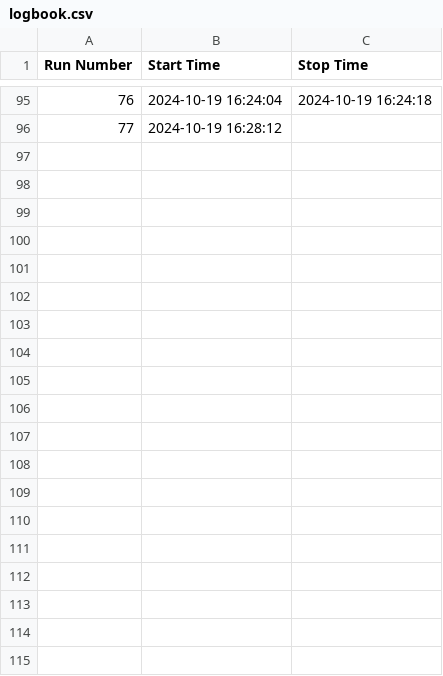
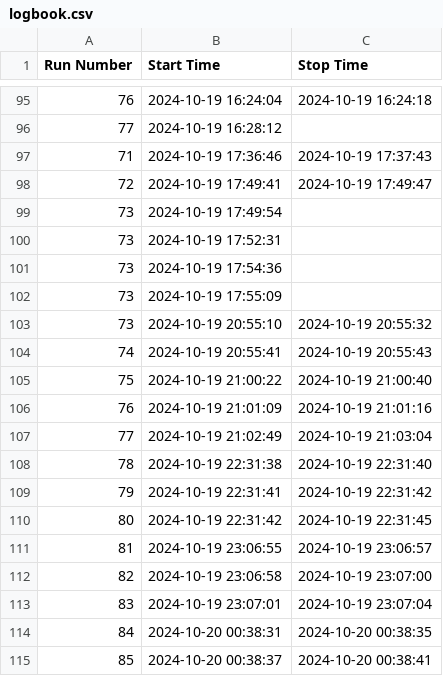
Before and after one commit to skowrons94/WebDAQ, a CSV file: server/logbook.csv, drawn as a sheet; only a part is shown, gaps mark what is left out.

```diff
--- a/server/logbook.csv
+++ b/server/logbook.csv
@@ -96 +96,20 @@ Run Number,Start Time,Stop Time
 77,2024-10-19 16:28:12,
+71,2024-10-19 17:36:46,2024-10-19 17:37:43
+72,2024-10-19 17:49:41,2024-10-19 17:49:47
+73,2024-10-19 17:49:54,
+73,2024-10-19 17:52:31,
+73,2024-10-19 17:54:36,
+73,2024-10-19 17:55:09,
+73,2024-10-19 20:55:10,2024-10-19 20:55:32
+74,2024-10-19 20:55:41,2024-10-19 20:55:43
+75,2024-10-19 21:00:22,2024-10-19 21:00:40
+76,2024-10-19 21:01:09,2024-10-19 21:01:16
+77,2024-10-19 21:02:49,2024-10-19 21:03:04
+78,2024-10-19 22:31:38,2024-10-19 22:31:40
+79,2024-10-19 22:31:41,2024-10-19 22:31:42
+80,2024-10-19 22:31:42,2024-10-19 22:31:45
+81,2024-10-19 23:06:55,2024-10-19 23:06:57
+82,2024-10-19 23:06:58,2024-10-19 23:07:00
+83,2024-10-19 23:07:01,2024-10-19 23:07:04
+84,2024-10-20 00:38:31,2024-10-20 00:38:35
+85,2024-10-20 00:38:37,2024-10-20 00:38:41
```
Also changed, not shown: 13 other files.
